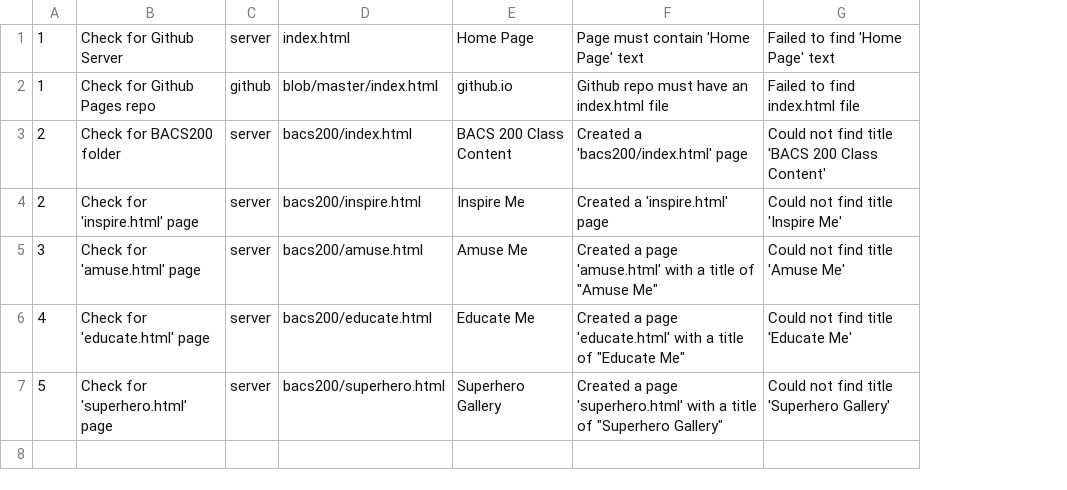
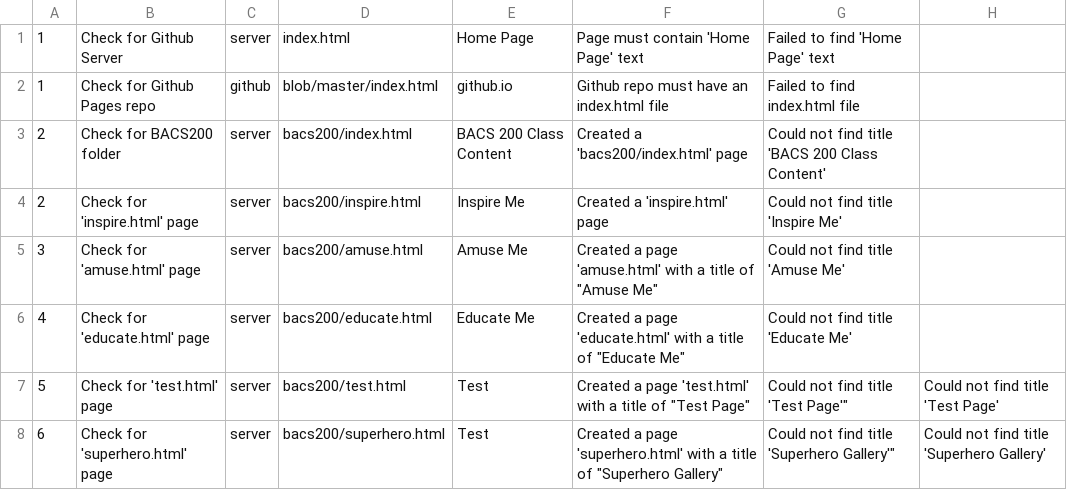
Before and after one commit to Mark-Seaman/UNC-BACS200-2021-Fall, a CSV file: markdown/testcases.csv, drawn as a sheet; addresses are those after the commit; the diff names each change by its address in the sheet, - before the commit and + after, or states it on an @@ line.

Commit message:
deploy Update Test cases

```diff
--- a/markdown/testcases.csv
+++ b/markdown/testcases.csv
+column H, row 8: Could not find title 'Superhero Gallery'
+row 7: 5 | Check for 'test.html' page | server | bacs200/test.html | Test | Created a page 'test.html' with a title of "Test Page" | Could not find title 'Test Page'" | Could not find title 'Test Page'
-A8: 5
+A8: 6
-E8: Superhero Gallery
+E8: Test
-G8: Could not find title 'Superhero Gallery'
+G8: Could not find title 'Superhero Gallery'"
```
